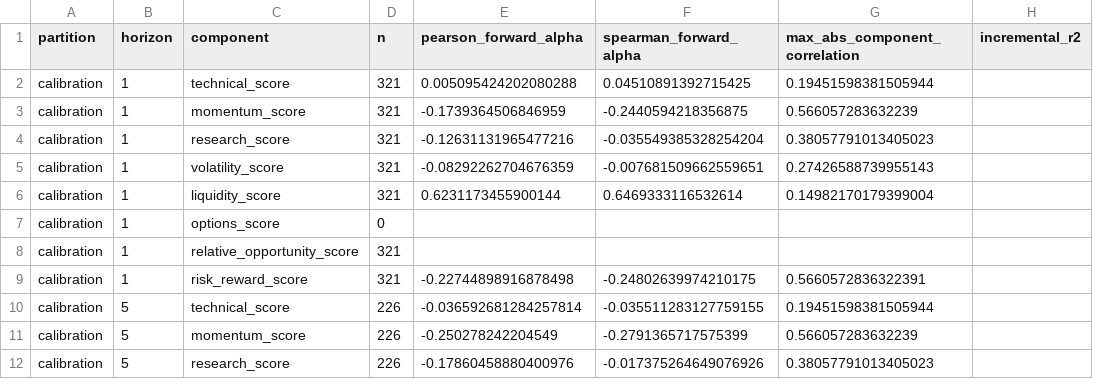
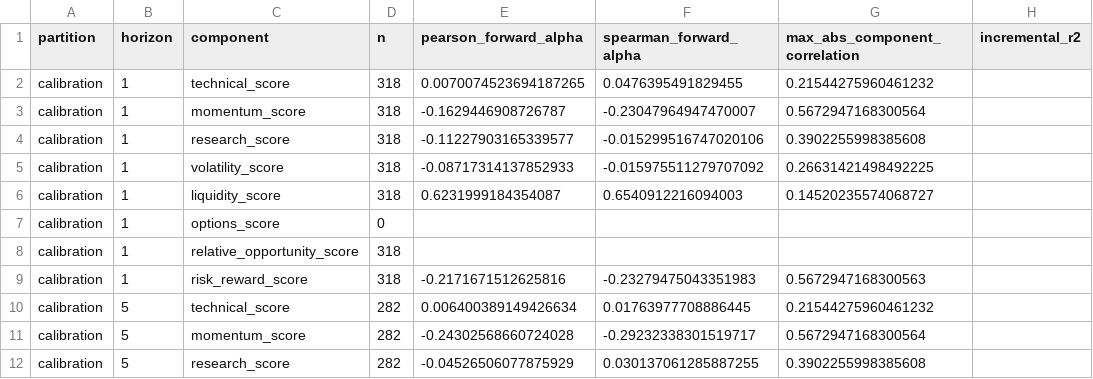
Before and after one commit to ddanyro/market-scanner, a CSV file: analysis/shadow_forward_validation/component_analysis.csv, drawn as a sheet; only a part is shown; the diff covers the shown part only.

```diff
--- a/analysis/shadow_forward_validation/component_analysis.csv
+++ b/analysis/shadow_forward_validation/component_analysis.csv
@@ -1,12 +1,12 @@
 partition,horizon,component,n,pearson_forward_alpha,spearman_forward_alpha,max_abs_component_correlation,incremental_r2
-calibration,1,technical_score,321,0.005095424202080288,0.04510891392715425,0.19451598381505944,
-calibration,1,momentum_score,321,-0.1739364506846959,-0.2440594218356875,0.566057283632239,
-calibration,1,research_score,321,-0.12631131965477216,-0.035549385328254204,0.38057791013405023,
-calibration,1,volatility_score,321,-0.08292262704676359,-0.007681509662559651,0.27426588739955143,
-calibration,1,liquidity_score,321,0.6231173455900144,0.6469333116532614,0.14982170179399004,
+calibration,1,technical_score,318,0.0070074523694187265,0.0476395491829455,0.21544275960461232,
+calibration,1,momentum_score,318,-0.1629446908726787,-0.23047964947470007,0.5672947168300564,
+calibration,1,research_score,318,-0.11227903165339577,-0.015299516747020106,0.3902255998385608,
+calibration,1,volatility_score,318,-0.08717314137852933,-0.015975511279707092,0.26631421498492225,
+calibration,1,liquidity_score,318,0.6231999184354087,0.6540912216094003,0.14520235574068727,
 calibration,1,options_score,0,,,,
-calibration,1,relative_opportunity_score,321,,,,
-calibration,1,risk_reward_score,321,-0.22744898916878498,-0.24802639974210175,0.5660572836322391,
-calibration,5,technical_score,226,-0.036592681284257814,-0.035511283127759155,0.19451598381505944,
-calibration,5,momentum_score,226,-0.250278242204549,-0.2791365717575399,0.566057283632239,
-calibration,5,research_score,226,-0.17860458880400976,-0.017375264649076926,0.38057791013405023,
+calibration,1,relative_opportunity_score,318,,,,
+calibration,1,risk_reward_score,318,-0.2171671512625816,-0.23279475043351983,0.5672947168300563,
+calibration,5,technical_score,282,0.006400389149426634,0.01763977708886445,0.21544275960461232,
+calibration,5,momentum_score,282,-0.24302568660724028,-0.29232338301519717,0.5672947168300564,
+calibration,5,research_score,282,-0.04526506077875929,0.030137061285887255,0.3902255998385608,
```
Also changed, not shown: 50 edited cells elsewhere in this file, analysis/shadow_forward_validation/decision_disagreements.csv, analysis/shadow_forward_validation/model_performance.csv, 26 other files.
